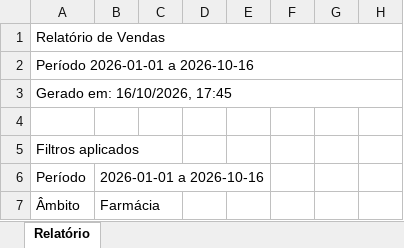
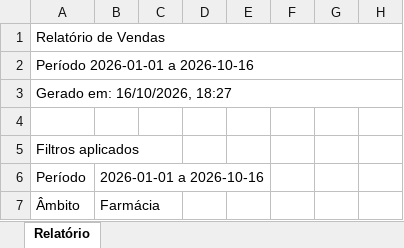
Before and after one commit to SIERSITE/spharm-mt, an Excel workbook: docs/validacao-visual/2026-10-vendas-precos-fabricante/vendas-excel.xlsx, sheet Relatório, drawn as a sheet; only a part is shown; values as stored, in another font and other column widths than the file's, no borders; the diff names each change by its address in the sheet, - before the commit and + after, or states it on an @@ line.

```diff
--- a/docs/validacao-visual/2026-10-vendas-precos-fabricante/vendas-excel.xlsx (sheet Relatório)
+++ b/docs/validacao-visual/2026-10-vendas-precos-fabricante/vendas-excel.xlsx (sheet Relatório)
-A3: Gerado em: 16/10/2026, 17:45
+A3: Gerado em: 16/10/2026, 18:27
```
Also changed, not shown: 11 other files.
